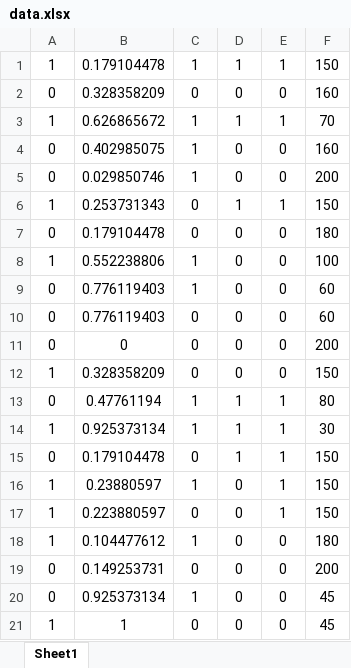
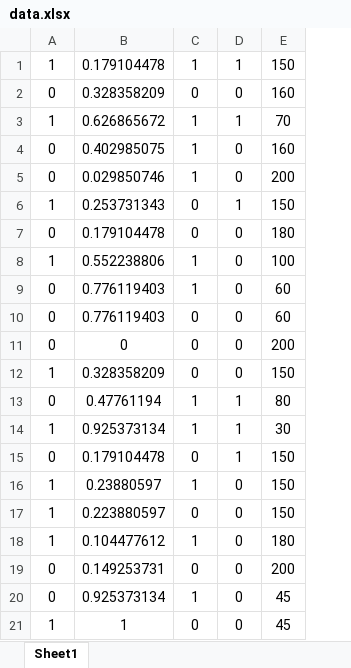
Before and after one commit to FatihAS/flaskApiMyCycle, an Excel workbook: data.xlsx, sheet Sheet1, drawn as a sheet; values as stored, in another font and other column widths than the file's, no borders; the diff names each change by its address in the sheet, - before the commit and + after, or states it on an @@ line.

Commit message:
update data

```diff
--- a/data.xlsx (sheet Sheet1)
+++ b/data.xlsx (sheet Sheet1)
-column E, rows 1-21: 1 | 0 | 1 | 0 | 0 | 1 | 0 | 0 | 0 | 0 | 0 | 0 | 1 | 1 | 1 | 1 | 1 | 0 | 0 | 0 | 0
```
